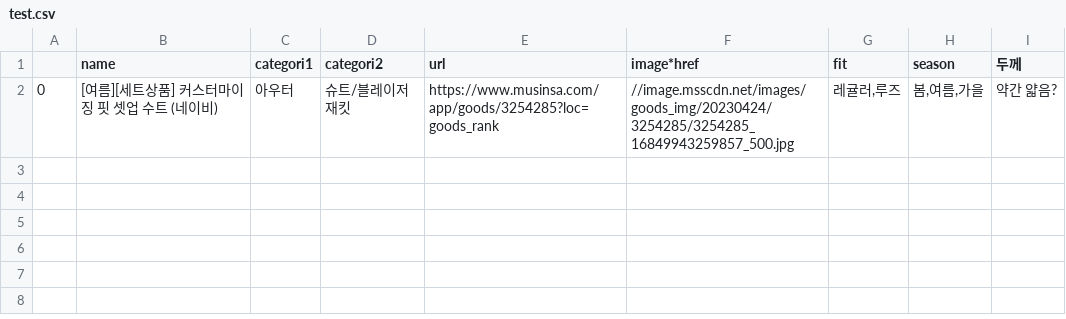
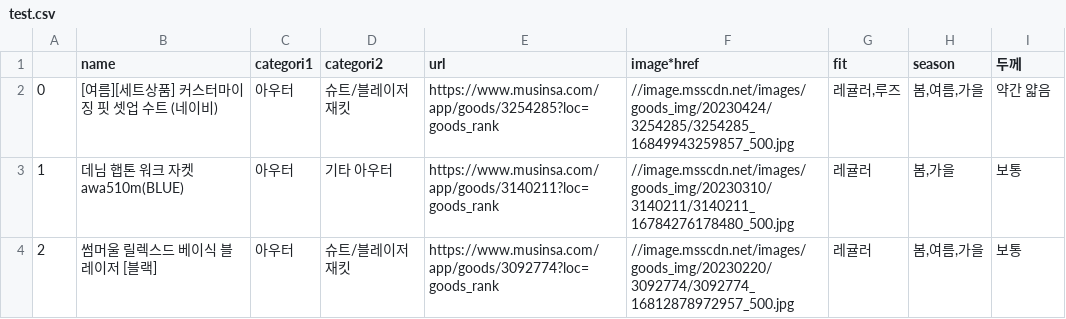
Before and after one commit to GDSC-Daejin/project-AI-weather-backend, a CSV file: db-insert/csv/test.csv, drawn as a sheet.

Commit message:
test

```diff
--- a/db-insert/csv/test.csv
+++ b/db-insert/csv/test.csv
@@ -1,2 +1,4 @@
 ,name,categori1,categori2,url,image*href,fit,season,두께
-0,[여름][세트상품] 커스터마이징 핏 셋업 수트 (네이비),아우터,슈트/블레이저 재킷,https://www.musinsa.com/app/goods/3254285?loc=goods_rank,//image.msscdn.net/images/goods_img/20230424/3254285/3254285_16849943259857_500.jpg,"레귤러,루즈","봄,여름,가을",약간 얇음?
+0,[여름][세트상품] 커스터마이징 핏 셋업 수트 (네이비),아우터,슈트/블레이저 재킷,https://www.musinsa.com/app/goods/3254285?loc=goods_rank,//image.msscdn.net/images/goods_img/20230424/3254285/3254285_16849943259857_500.jpg,"레귤러,루즈","봄,여름,가을",약간 얇음
+1,데님 햅톤 워크 자켓 awa510m(BLUE),아우터,기타 아우터,https://www.musinsa.com/app/goods/3140211?loc=goods_rank,//image.msscdn.net/images/goods_img/20230310/3140211/3140211_16784276178480_500.jpg,레귤러,"봄,가을",보통
+2,썸머울 릴렉스드 베이식 블레이저 [블랙],아우터,슈트/블레이저 재킷,https://www.musinsa.com/app/goods/3092774?loc=goods_rank,//image.msscdn.net/images/goods_img/20230220/3092774/3092774_16812878972957_500.jpg,레귤러,"봄,여름,가을",보통
```
Also changed, not shown: 1 other file.
